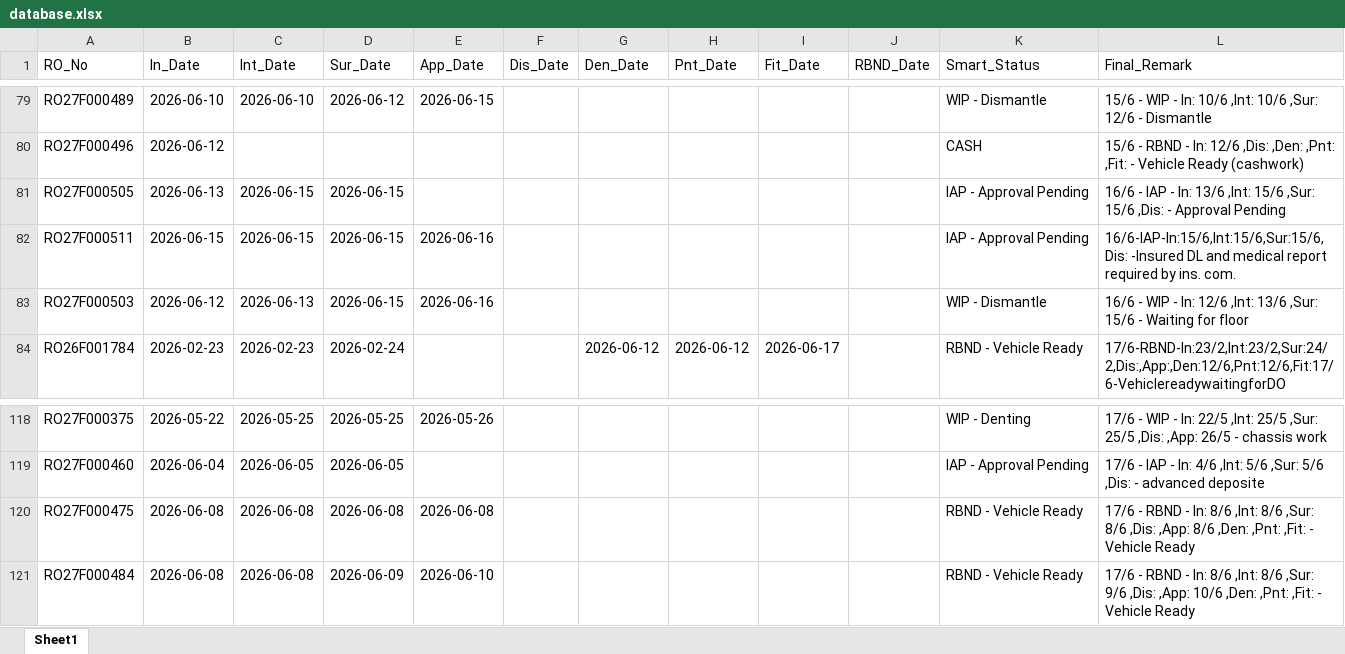
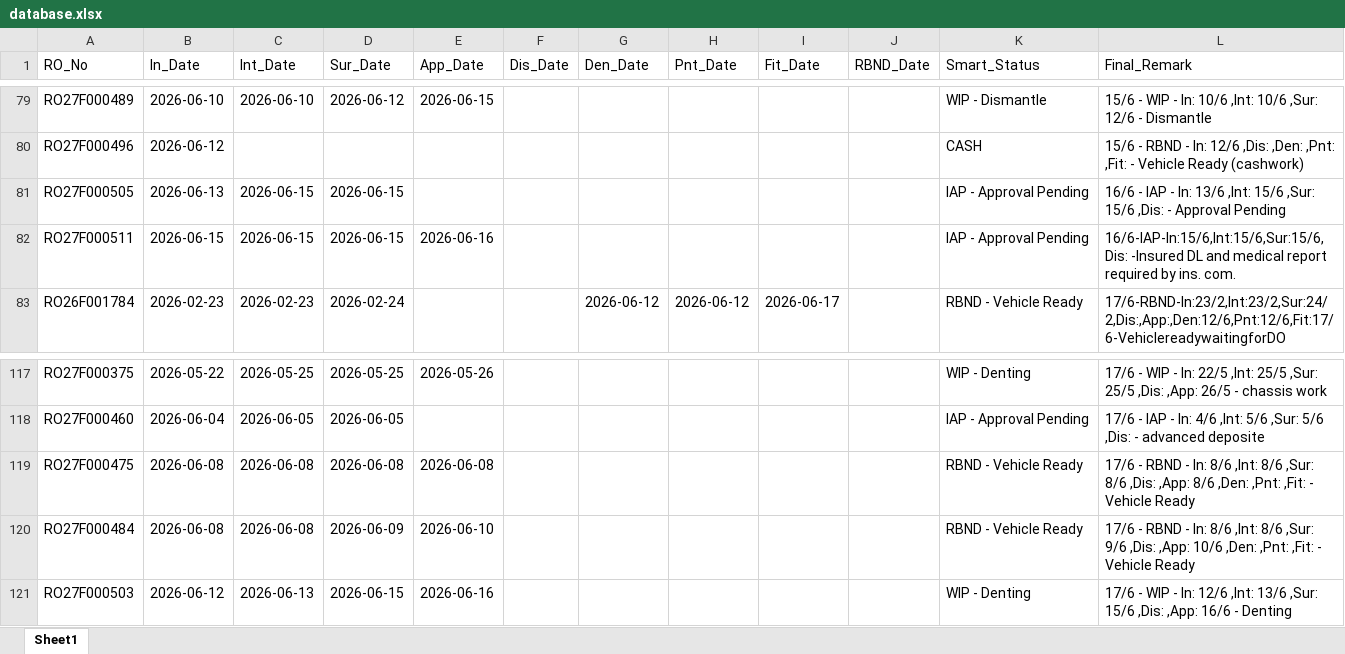
Before and after one commit to mowais05/Remark_update, an Excel workbook: database.xlsx, sheet Sheet1, drawn as a sheet; only a part is shown, gaps mark what is left out; values as stored, in another font and other column widths than the file's, no borders; removed rows and columns are numbered as before the commit, all else as after; the diff names each change by its address in the sheet, - before the commit and + after, or states it on an @@ line.

Commit message:
Update Database

```diff
--- a/database.xlsx (sheet Sheet1)
+++ b/database.xlsx (sheet Sheet1)
-row 83: RO27F000503 | 2026-06-12 | 2026-06-13 | 2026-06-15 | 2026-06-16 |  |  |  |  |  | WIP - Dismantle | 16/6 - WIP - In: 12/6 ,Int: 13/6 ,Sur: 15/6 - Waiting for floor
+row 121: RO27F000503 | 2026-06-12 | 2026-06-13 | 2026-06-15 | 2026-06-16 |  |  |  |  |  | WIP - Denting | 17/6 - WIP - In: 12/6 ,Int: 13/6 ,Sur: 15/6 ,Dis: ,App: 16/6 - Denting
```
